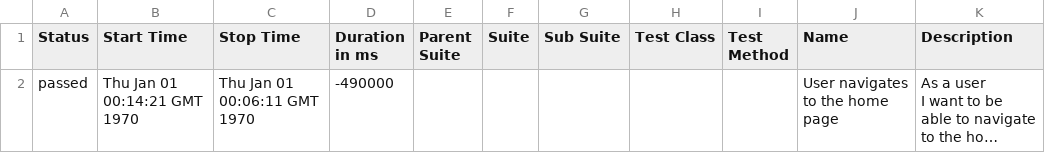
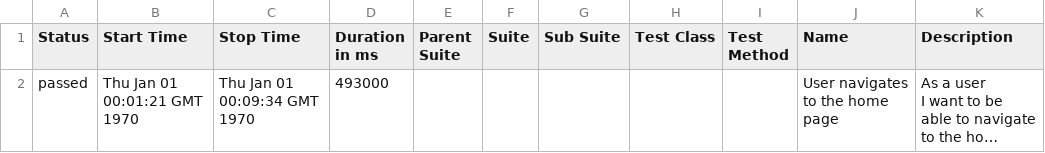
Before and after one commit to mansoornasir/playwright-boilerplate-js, a CSV file: data/suites.csv, drawn as a sheet; long unchanged cells end in …; the diff names each change by its address in the sheet, - before the commit and + after, or states it on an @@ line.

```diff
--- a/data/suites.csv
+++ b/data/suites.csv
-B2 (Start Time): Thu Jan 01 00:14:21 GMT 1970
+B2 (Start Time): Thu Jan 01 00:01:21 GMT 1970
-C2 (Stop Time): Thu Jan 01 00:06:11 GMT 1970
+C2 (Stop Time): Thu Jan 01 00:09:34 GMT 1970
-D2 (Duration in ms): -490000
+D2 (Duration in ms): 493000
```
Also changed, not shown: 23 other files.
